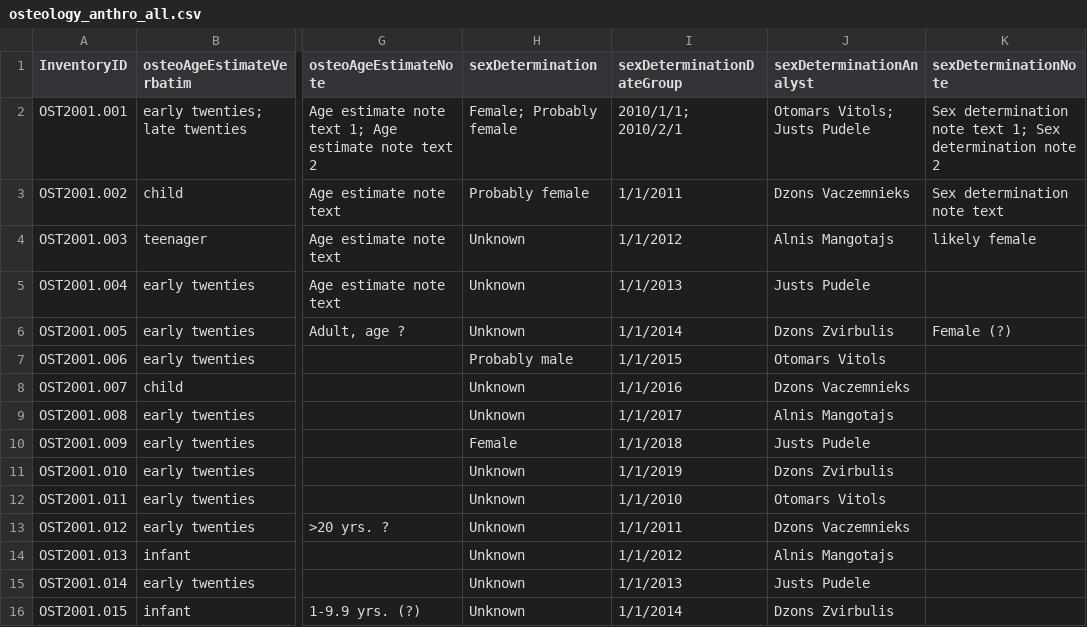
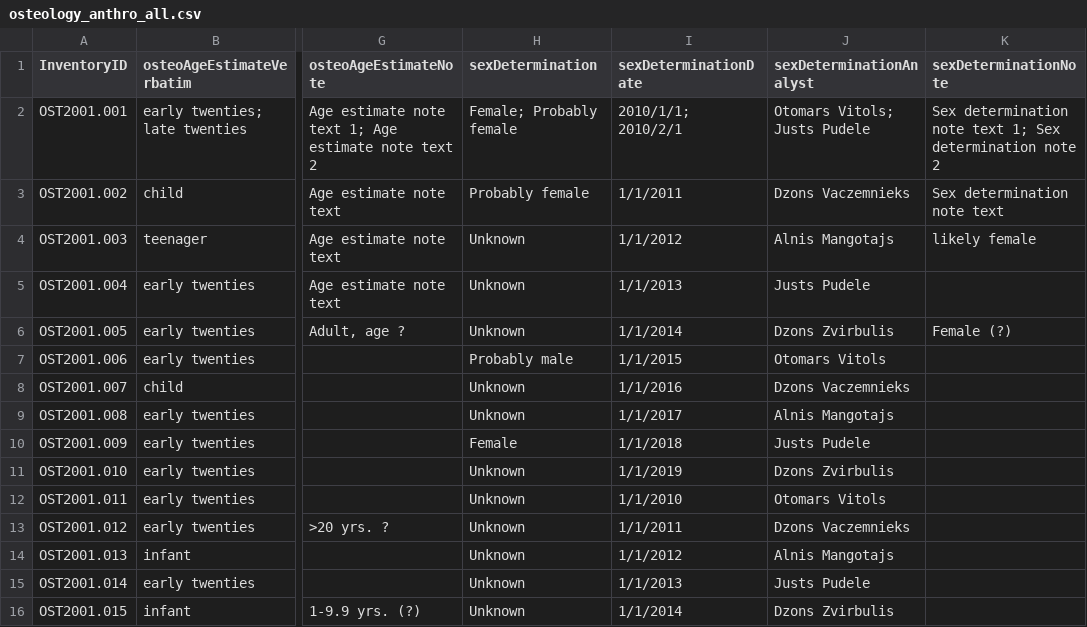
Before and after one commit to lyrasis/cspace-converter, a CSV file: data/anthro/osteology_anthro_all.csv, drawn as a sheet; only a part is shown, gaps mark what is left out; the diff names each change by its address in the sheet, - before the commit and + after, or states it on an @@ line.

```diff
--- a/data/anthro/osteology_anthro_all.csv
+++ b/data/anthro/osteology_anthro_all.csv
-I1: sexDeterminationDateGroup
+I1: sexDeterminationDate
```
Also changed, not shown: data/anthro/osteology_anthro_sparse1.csv, data/anthro/osteology_anthro_sparse2.csv, 10 other files.
